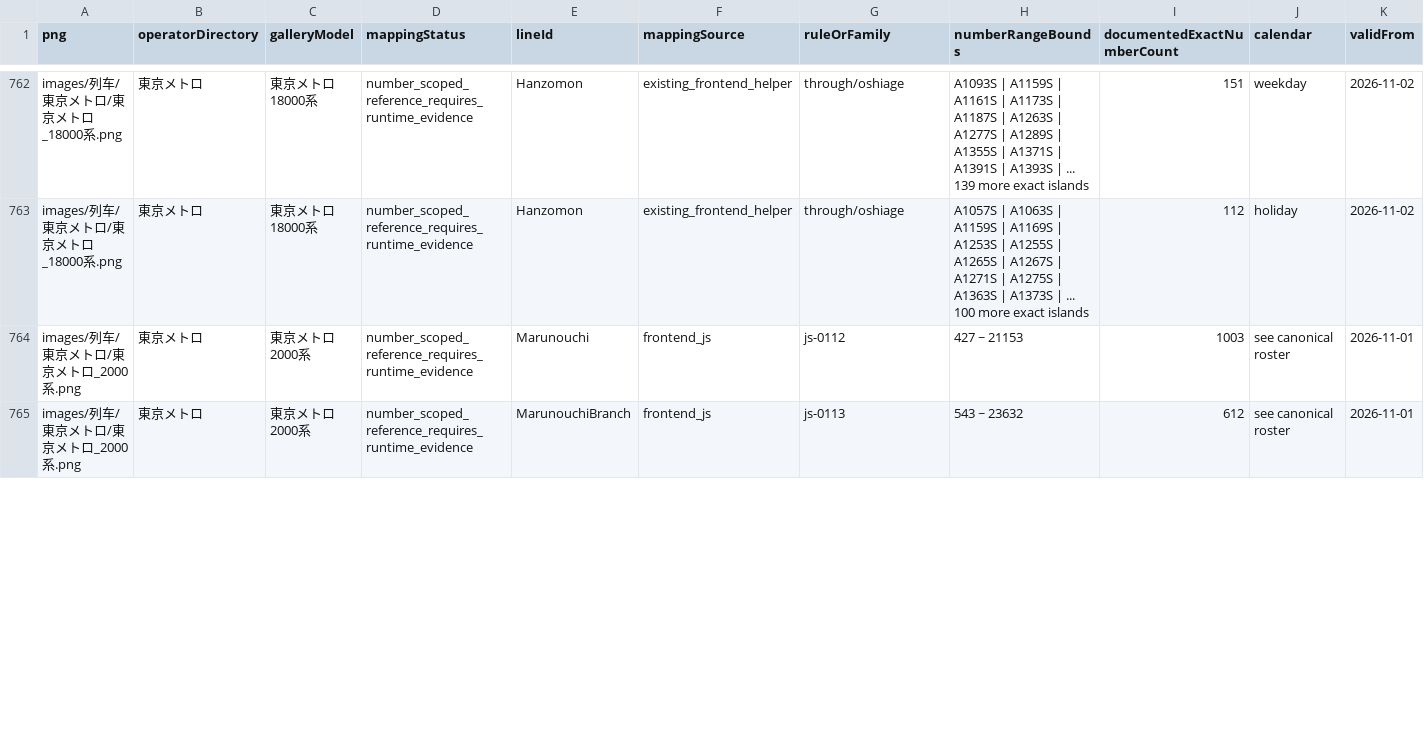
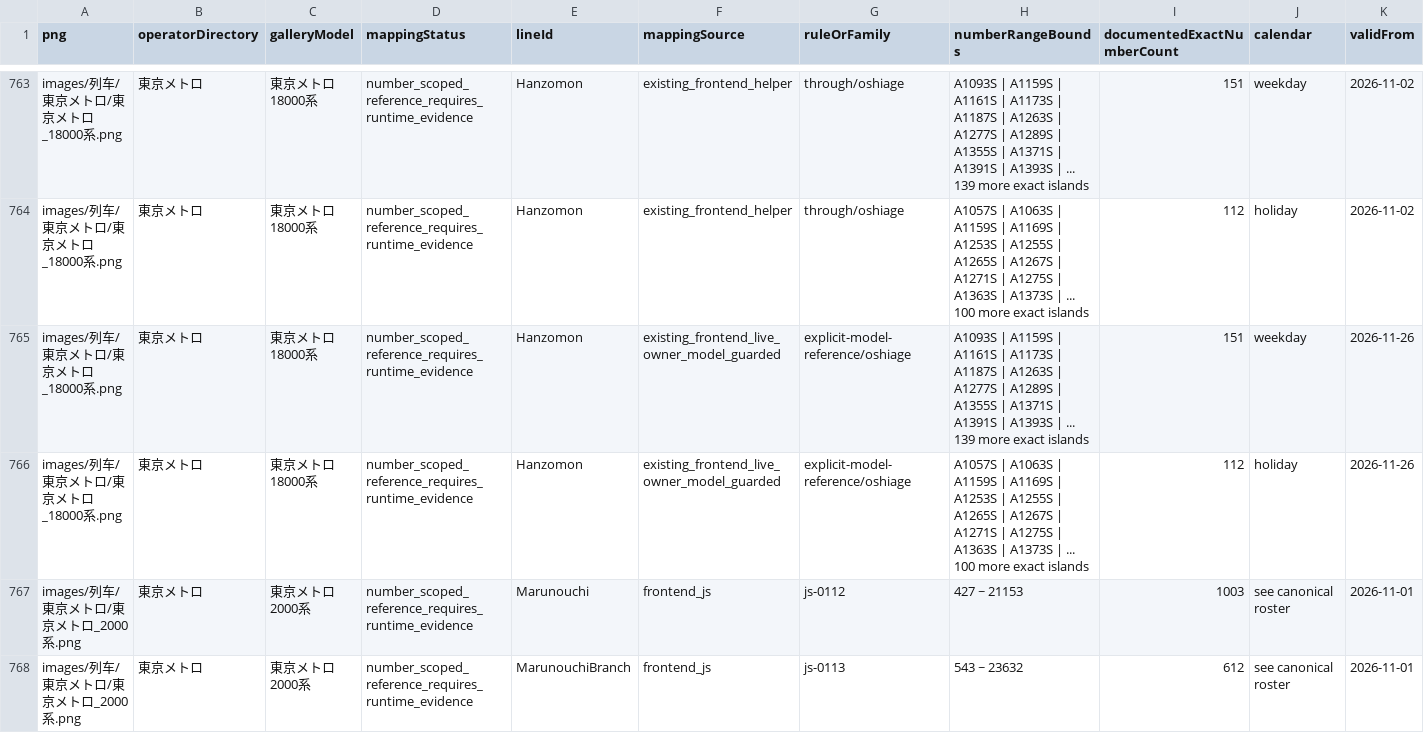
Before and after one commit to biubiu52011/pixel-tetsudo, a CSV file: data/audits/png-to-train-number-index-2611.csv, drawn as a sheet; only a part is shown, gaps mark what is left out; rows hold the shown columns only; the diff covers the shown part only; the diff names each change by its address in the sheet, - before the commit and + after, or states it on an @@ line.

Commit message:
fix(metro): resolve explicit Hanzomon fleet evidence without guessing

```diff
--- a/data/audits/png-to-train-number-index-2611.csv
+++ b/data/audits/png-to-train-number-index-2611.csv
+row 765: images/列车/東京メトロ/東京メトロ_18000系.png | 東京メトロ | 東京メトロ18000系 | number_scoped_reference_requires_runtime_evidence | Hanzomon | existing_frontend_live_owner_model_guarded | explicit-model-reference/oshiage | A1093S | A1159S | A1161S | A1173S | A1187S | A1263S | A1277S | A1289S | A1355S | A1371S | A1391S | A1393S | ... 139 more exact islands | 151 | weekday | 2026-11-26
+row 766: images/列车/東京メトロ/東京メトロ_18000系.png | 東京メトロ | 東京メトロ18000系 | number_scoped_reference_requires_runtime_evidence | Hanzomon | existing_frontend_live_owner_model_guarded | explicit-model-reference/oshiage | A1057S | A1063S | A1159S | A1169S | A1253S | A1255S | A1265S | A1267S | A1271S | A1275S | A1363S | A1373S | ... 100 more exact islands | 112 | holiday | 2026-11-26
```
Also changed, not shown: 4 added rows and 2 removed rows elsewhere in this file, 8 other files.
